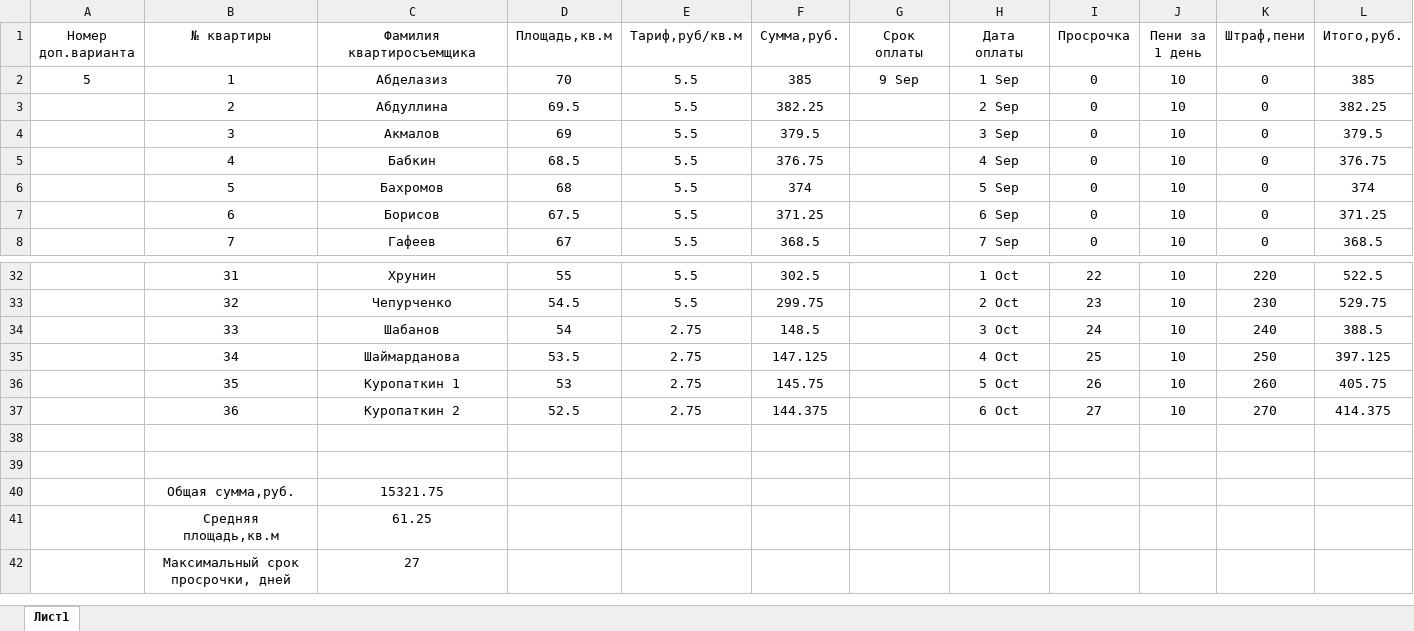
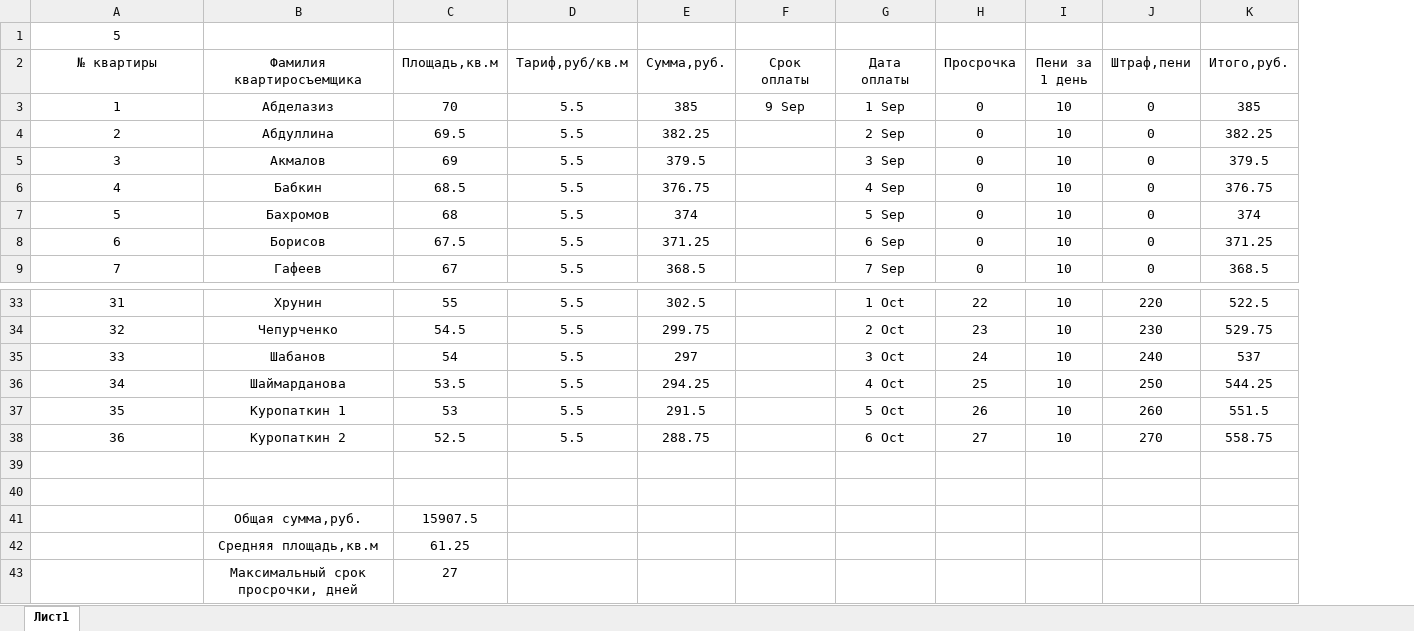
Before and after one commit to Ilya-Petrovich/IT_LR, an Excel workbook: LR3/table_1_5.xlsx, sheet Лист1, drawn as a sheet; only a part is shown, gaps mark what is left out; values as stored, in another font and other column widths than the file's, no borders; removed rows and columns are numbered as before the commit, all else as after; the diff names each change by its address in the sheet, - before the commit and + after, or states it on an @@ line.

Commit message:
TABLE

```diff
--- a/LR3/table_1_5.xlsx (sheet Лист1)
+++ b/LR3/table_1_5.xlsx (sheet Лист1)
-column A (Номер доп.варианта), row 2: 5
+row 1: 5
-D35:D38 (Тариф,руб/кв.м): 2.75
+D35:D38 (Тариф,руб/кв.м): 5.5
-E35 (Сумма,руб.): 148.5
+E35 (Сумма,руб.): 297
-K35 (Итого,руб.): 388.5
+K35 (Итого,руб.): 537
-E36 (Сумма,руб.): 147.125
+E36 (Сумма,руб.): 294.25
-K36 (Итого,руб.): 397.125
+K36 (Итого,руб.): 544.25
-E37 (Сумма,руб.): 145.75
+E37 (Сумма,руб.): 291.5
-K37 (Итого,руб.): 405.75
+K37 (Итого,руб.): 551.5
-E38 (Сумма,руб.): 144.375
+E38 (Сумма,руб.): 288.75
-K38 (Итого,руб.): 414.375
+K38 (Итого,руб.): 558.75
-row 40:  | Общая сумма,руб. | 15321.75
-row 41:  | Средняя площадь,кв.м | 61.25
-row 42:  | Максимальный срок просрочки, дней | 27
+row 41:  | Общая сумма,руб. | 15907.5
+row 42:  | Средняя площадь,кв.м | 61.25
+row 43:  | Максимальный срок просрочки, дней | 27
```
Also changed, not shown: formulas that keep their value.
